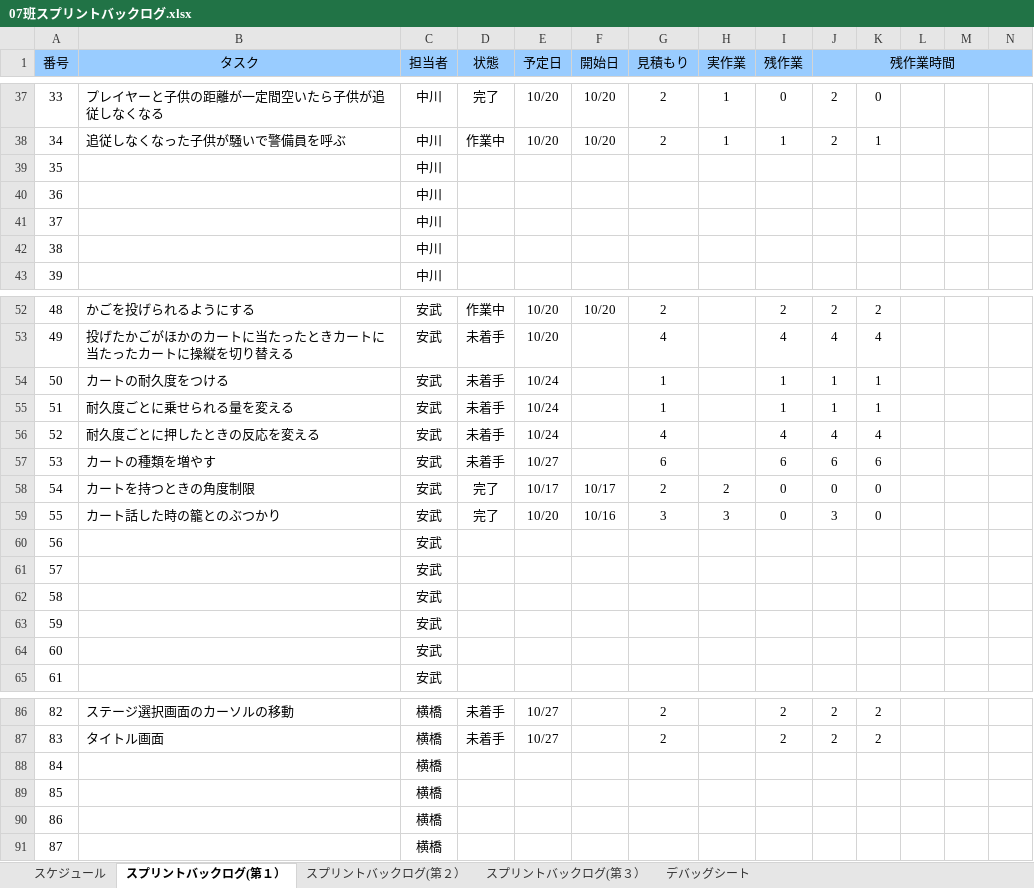
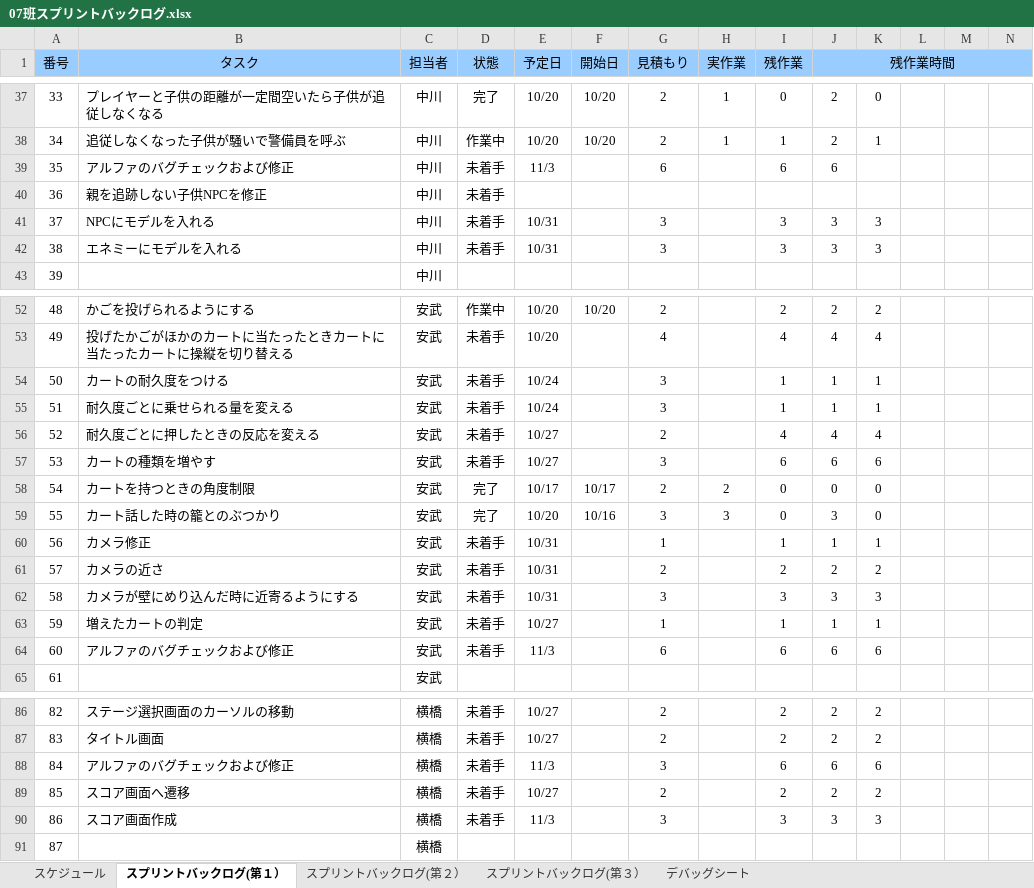
Before and after one commit to H29LatterPeriodTeam07/team07, an Excel workbook: タスク/07班スプリントバックログ.xlsx, sheet スプリントバックログ(第１）, drawn as a sheet; only a part is shown, gaps mark what is left out; values as stored, in another font and other column widths than the file's, no borders; charts and pictures and conditional formats not drawn; removed rows and columns are numbered as before the commit, all else as after; rows hold the shown columns only; the diff covers the shown part only; the diff names each change by its address in the sheet, - before the commit and + after, or states it on an @@ line.

```diff
--- a/タスク/07班スプリントバックログ.xlsx (sheet スプリントバックログ(第１）)
+++ b/タスク/07班スプリントバックログ.xlsx (sheet スプリントバックログ(第１）)
-row 39: 35 |  | 中川
-row 40: 36 |  | 中川
-row 41: 37 |  | 中川
-row 42: 38 |  | 中川
+row 39: 35 | アルファのバグチェックおよび修正 | 中川 | 未着手 | 11/3 |  | 6 |  | 6 | 6
+row 40: 36 | 親を追跡しない子供NPCを修正 | 中川 | 未着手
+row 41: 37 | NPCにモデルを入れる | 中川 | 未着手 | 10/31 |  | 3 |  | 3 | 3 | 3
+row 42: 38 | エネミーにモデルを入れる | 中川 | 未着手 | 10/31 |  | 3 |  | 3 | 3 | 3
-G54:G55 (見積もり): 1
+G54:G55 (見積もり): 3
-E56 (予定日): 10/24
+E56 (予定日): 10/27
-G56 (見積もり): 4
+G56 (見積もり): 2
-G57 (見積もり): 6
+G57 (見積もり): 3
-row 60: 56 |  | 安武
-row 61: 57 |  | 安武
-row 62: 58 |  | 安武
-row 63: 59 |  | 安武
-row 64: 60 |  | 安武
+row 60: 56 | カメラ修正 | 安武 | 未着手 | 10/31 |  | 1 |  | 1 | 1 | 1
+row 61: 57 | カメラの近さ | 安武 | 未着手 | 10/31 |  | 2 |  | 2 | 2 | 2
+row 62: 58 | カメラが壁にめり込んだ時に近寄るようにする | 安武 | 未着手 | 10/31 |  | 3 |  | 3 | 3 | 3
+row 63: 59 | 増えたカートの判定 | 安武 | 未着手 | 10/27 |  | 1 |  | 1 | 1 | 1
+row 64: 60 | アルファのバグチェックおよび修正 | 安武 | 未着手 | 11/3 |  | 6 |  | 6 | 6 | 6
-row 88: 84 |  | 横橋
-row 89: 85 |  | 横橋
-row 90: 86 |  | 横橋
+row 88: 84 | アルファのバグチェックおよび修正 | 横橋 | 未着手 | 11/3 |  | 3 |  | 6 | 6 | 6
+row 89: 85 | スコア画面へ遷移 | 横橋 | 未着手 | 10/27 |  | 2 |  | 2 | 2 | 2
+row 90: 86 | スコア画面作成 | 横橋 | 未着手 | 11/3 |  | 3 |  | 3 | 3 | 3
```
Also changed, not shown: 51 added rows, 10 removed rows, 28 edited cells and row numbers in column A elsewhere in this sheet, formulas that keep their value, charts or pictures.
